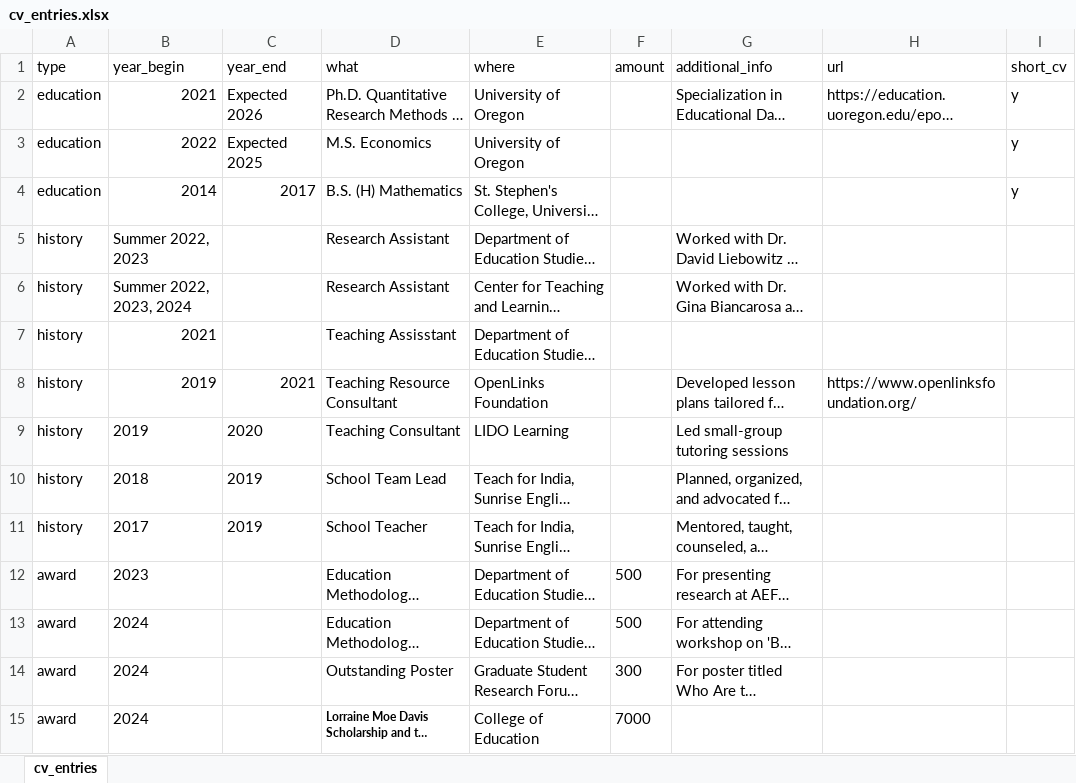
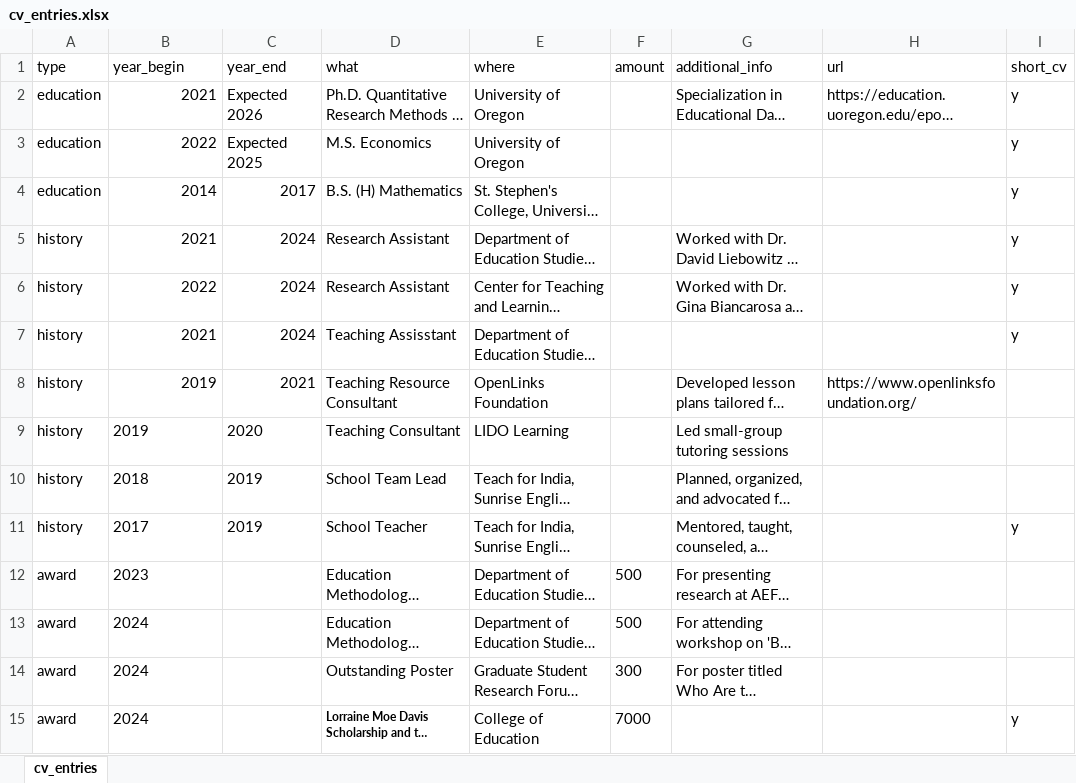
Before and after one commit to havishak/Curiosity-driven-data-projects, an Excel workbook: khurana_cv/data/cv_entries.xlsx, sheet cv_entries, drawn as a sheet; only a part is shown; long unchanged cells end in …; values as stored, in another font and other column widths than the file's, no borders; the diff covers the shown part only; the diff names each change by its address in the sheet, - before the commit and + after, or states it on an @@ line.

```diff
--- a/khurana_cv/data/cv_entries.xlsx (sheet cv_entries)
+++ b/khurana_cv/data/cv_entries.xlsx (sheet cv_entries)
-B5 (year_begin): Summer 2022, 2023
+B5 (year_begin): 2021
-C5:C7 (year_end): (empty)
+C5:C7 (year_end): 2024
-I5:I7 (short_cv): (empty)
+I5:I7 (short_cv): y
-B6 (year_begin): Summer 2022, 2023, 2024
+B6 (year_begin): 2022
-I11 (short_cv): (empty)
+I11 (short_cv): y
-I15 (short_cv): (empty)
+I15 (short_cv): y
```
Also changed, not shown: 5 edited cells elsewhere in this sheet, khurana_cv/data/courses_taught.xlsx, khurana_cv/data/grants.xlsx, 53 other files.
